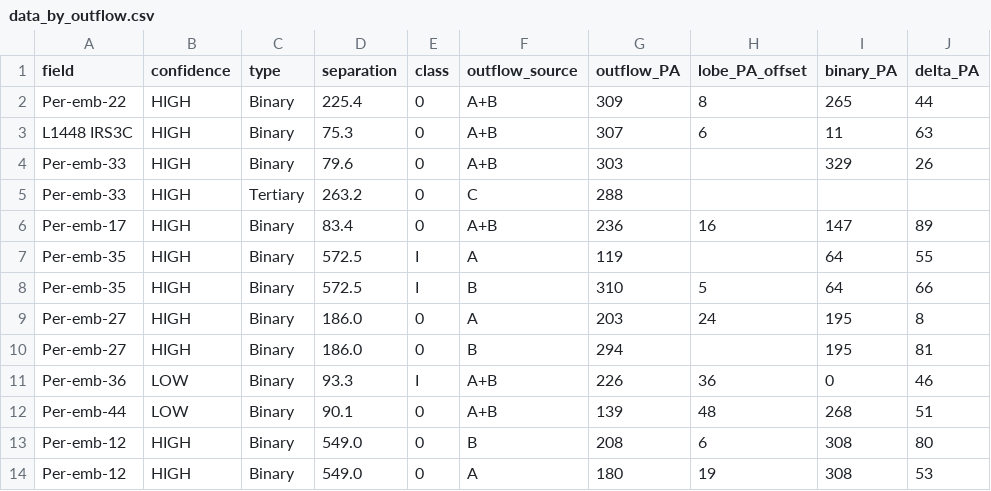
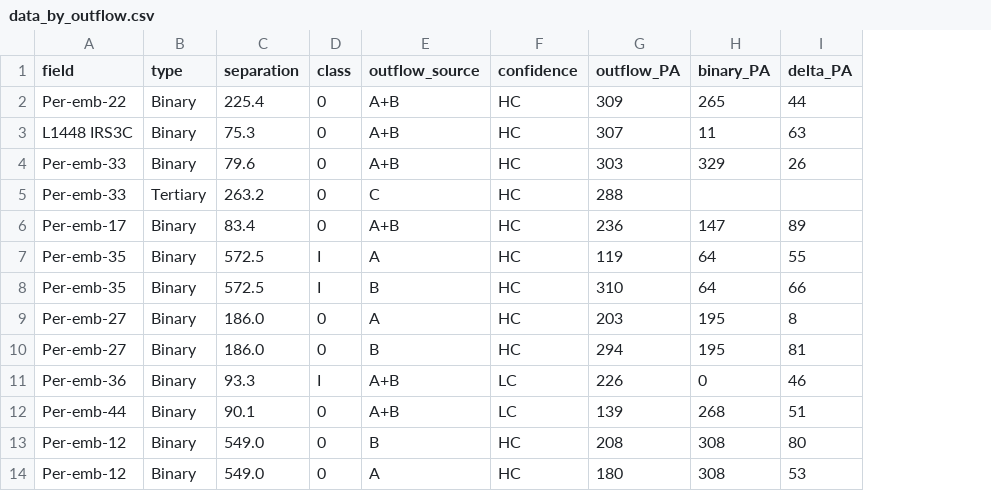
Before and after one commit to ryguy2k4/hops-research, a CSV file: data/output/data_by_outflow.csv, drawn as a sheet; only a part is shown; removed rows and columns are numbered as before the commit, all else as after; the diff names each change by its address in the sheet, - before the commit and + after, or states it on an @@ line.

Commit message:
added by_outflow_full table

```diff
--- a/data/output/data_by_outflow.csv
+++ b/data/output/data_by_outflow.csv
-column B (confidence), rows 2-14: HIGH | HIGH | HIGH | HIGH | HIGH | HIGH | HIGH | HIGH | HIGH | LOW | LOW | HIGH | HIGH
+column F (confidence), rows 2-14: HC | HC | HC | HC | HC | HC | HC | HC | HC | LC | LC | HC | HC
-column H (lobe_PA_offset), rows 2-14: 8 | 6 |  |  | 16 |  | 5 | 24 |  | 36 | 48 | 6 | 19
```
Also changed, not shown: data/input/notes.csv, data/output/outflow_data.csv, 4 other files.
